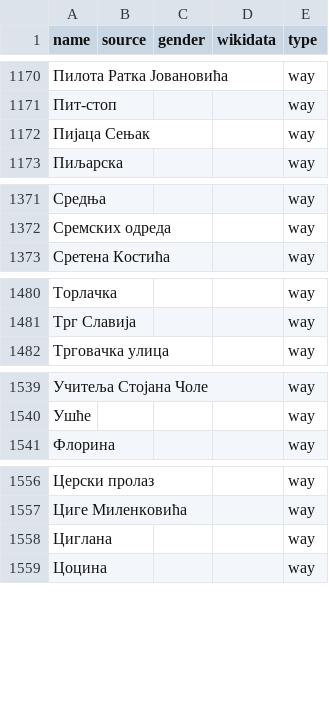
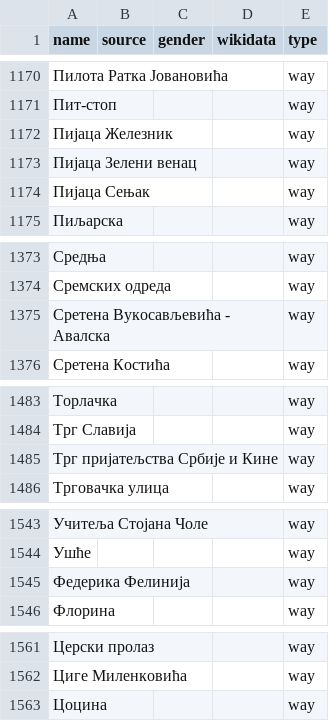
Before and after one commit to EqualStreetNames/equalstreetnames-belgrade, a CSV file: data/other.csv, drawn as a sheet; only a part is shown, gaps mark what is left out; removed rows and columns are numbered as before the commit, all else as after; the diff names each change by its address in the sheet, - before the commit and + after, or states it on an @@ line.

```diff
--- a/data/other.csv
+++ b/data/other.csv
+row 1172: Пијаца Железник |  |  |  | way
+row 1173: Пијаца Зелени венац |  |  |  | way
+row 1375: Сретена Вукосављевића - Авалска |  |  |  | way
+row 1485: Трг пријатељства Србије и Кине |  |  |  | way
+row 1545: Федерика Фелинија |  |  |  | way
-row 1558: Циглана |  |  |  | way
```
Also changed, not shown: data/gender.csv, 2 other files.
